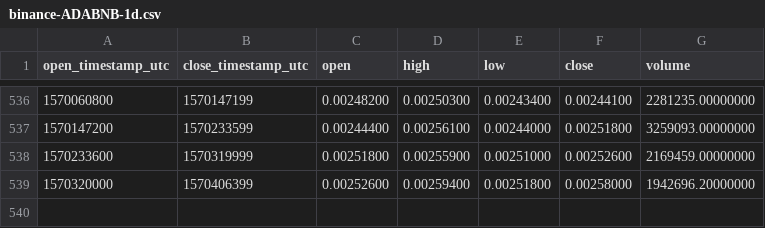
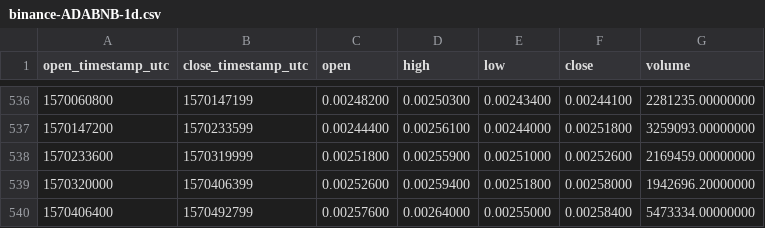
Before and after one commit to cryptobigbro/binance-ADABNB, a CSV file: binance-ADABNB-1d.csv, drawn as a sheet; only a part is shown, gaps mark what is left out.

Commit message:
Update OHLCV data.

```diff
--- a/binance-ADABNB-1d.csv
+++ b/binance-ADABNB-1d.csv
@@ -539 +539,2 @@ open_timestamp_utc,close_timestamp_utc,open,high,low,close,volume
 1570320000,1570406399,0.00252600,0.00259400,0.00251800,0.00258000,1942696.20000000
+1570406400,1570492799,0.00257600,0.00264000,0.00255000,0.00258400,5473334.00000000
```
Also changed, not shown: 1 other file.
